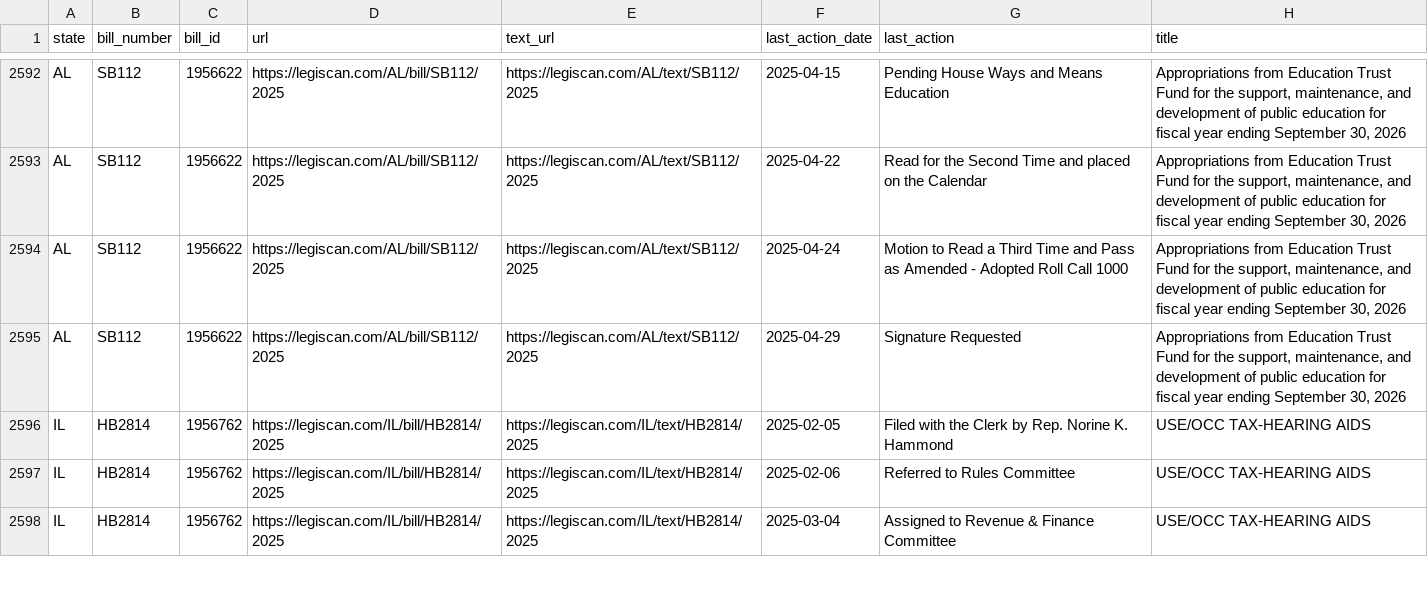
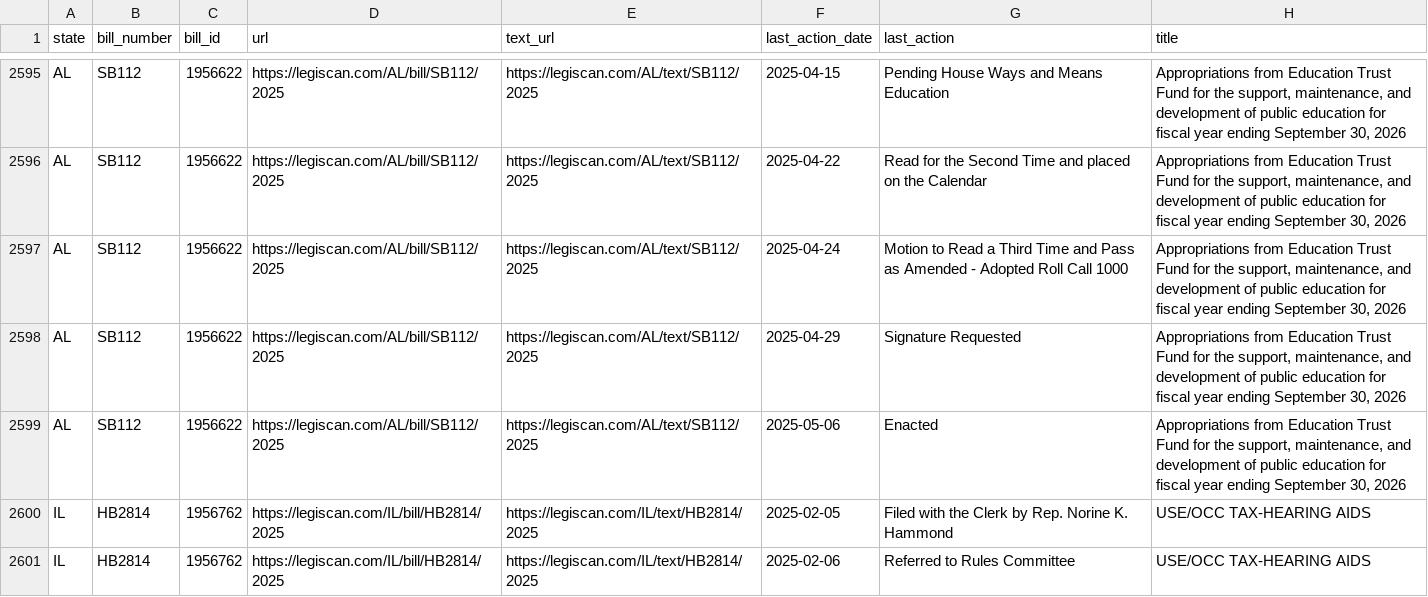
Before and after one commit to edmundmiller/periodic_legislation, a CSV file: sources/legiscan/bills.csv, drawn as a sheet; only a part is shown, gaps mark what is left out; the shorter side is filled out with more unchanged rows; the diff covers the shown part only.

```diff
--- a/sources/legiscan/bills.csv
+++ b/sources/legiscan/bills.csv
@@ -2595,2 +2598,3 @@ AL,SB112,1956622,https://legiscan.com/AL/bill/SB112/2025,https://legiscan.com/AL
 AL,SB112,1956622,https://legiscan.com/AL/bill/SB112/2025,https://legiscan.com/AL/text/SB112/2025,2025-04-29,Signature Requested,"Appropriations from Education Trust Fund for the support, maintenance, and development of public education for fiscal year ending September 30, 2026"
+AL,SB112,1956622,https://legiscan.com/AL/bill/SB112/2025,https://legiscan.com/AL/text/SB112/2025,2025-05-06,Enacted,"Appropriations from Education Trust Fund for the support, maintenance, and development of public education for fiscal year ending September 30, 2026"
 IL,HB2814,1956762,https://legiscan.com/IL/bill/HB2814/2025,https://legiscan.com/IL/text/HB2814/2025,2025-02-05,Filed with the Clerk by Rep. Norine K. Hammond,USE/OCC TAX-HEARING AIDS
```
Also changed, not shown: 11 added rows, 22 moved rows and 2 edited cells elsewhere in this file.
